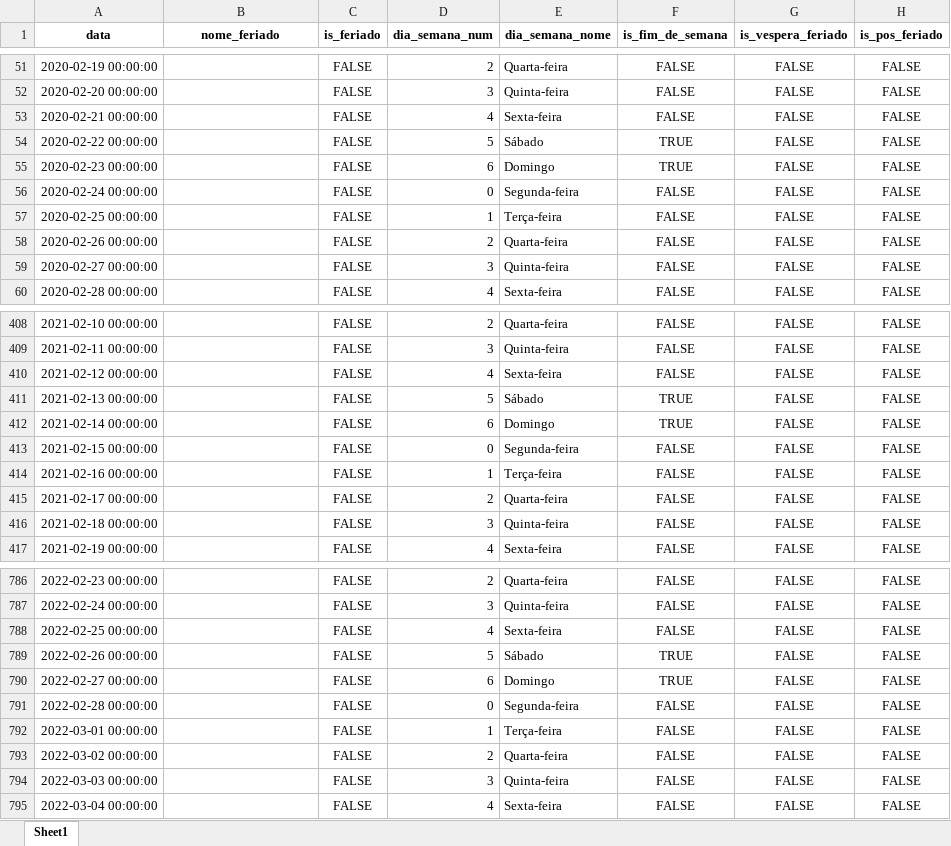
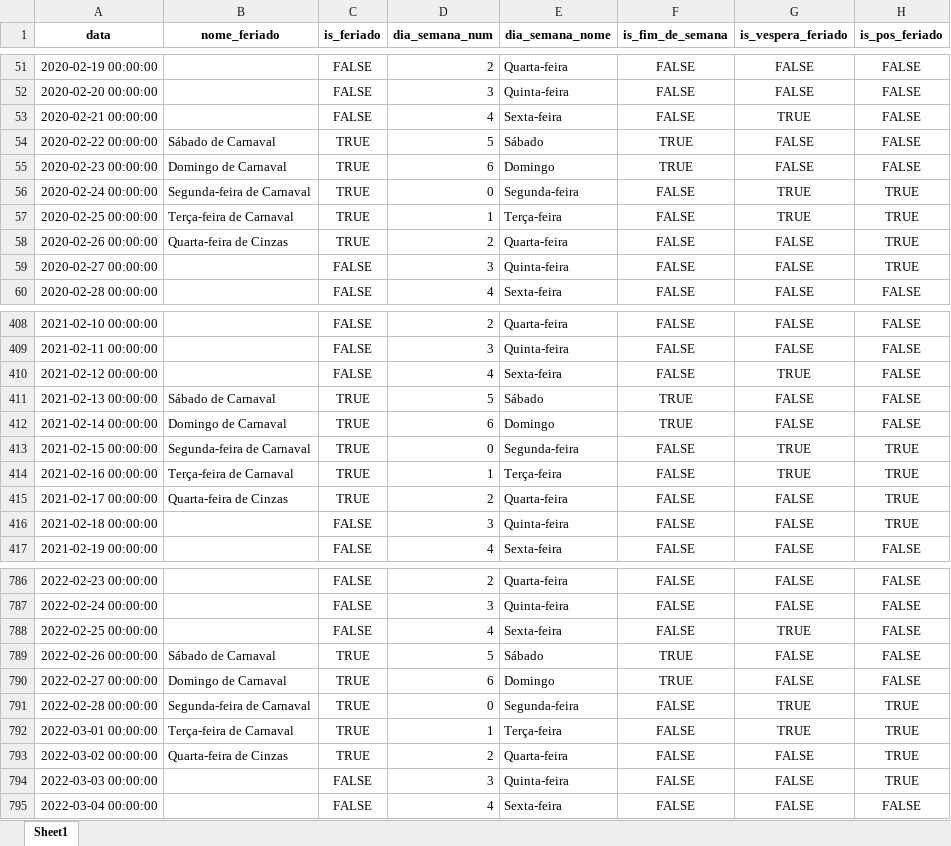
Before and after one commit to johnnyartmann/painel_ovm_sc, an Excel workbook: data/base_calendario_feriados.xlsx, sheet Sheet1, drawn as a sheet; only a part is shown, gaps mark what is left out; values as stored, in another font and other column widths than the file's, no borders; the diff covers the shown part only; the diff names each change by its address in the sheet, - before the commit and + after, or states it on an @@ line.

```diff
--- a/data/base_calendario_feriados.xlsx (sheet Sheet1)
+++ b/data/base_calendario_feriados.xlsx (sheet Sheet1)
-G53 (is_vespera_feriado): FALSE
+G53 (is_vespera_feriado): TRUE
-B54 (nome_feriado): (empty)
+B54 (nome_feriado): Sábado de Carnaval
-C54:C58 (is_feriado): FALSE
+C54:C58 (is_feriado): TRUE
-B55 (nome_feriado): (empty)
+B55 (nome_feriado): Domingo de Carnaval
-B56 (nome_feriado): (empty)
+B56 (nome_feriado): Segunda-feira de Carnaval
-G56:G57 (is_vespera_feriado): FALSE
+G56:G57 (is_vespera_feriado): TRUE
-H56:H59 (is_pos_feriado): FALSE
+H56:H59 (is_pos_feriado): TRUE
-B57 (nome_feriado): (empty)
+B57 (nome_feriado): Terça-feira de Carnaval
-B58 (nome_feriado): (empty)
+B58 (nome_feriado): Quarta-feira de Cinzas
-G410 (is_vespera_feriado): FALSE
+G410 (is_vespera_feriado): TRUE
-B411 (nome_feriado): (empty)
+B411 (nome_feriado): Sábado de Carnaval
-C411:C415 (is_feriado): FALSE
+C411:C415 (is_feriado): TRUE
-B412 (nome_feriado): (empty)
+B412 (nome_feriado): Domingo de Carnaval
-B413 (nome_feriado): (empty)
+B413 (nome_feriado): Segunda-feira de Carnaval
-G413:G414 (is_vespera_feriado): FALSE
+G413:G414 (is_vespera_feriado): TRUE
-H413:H416 (is_pos_feriado): FALSE
+H413:H416 (is_pos_feriado): TRUE
-B414 (nome_feriado): (empty)
+B414 (nome_feriado): Terça-feira de Carnaval
-B415 (nome_feriado): (empty)
+B415 (nome_feriado): Quarta-feira de Cinzas
-G788 (is_vespera_feriado): FALSE
+G788 (is_vespera_feriado): TRUE
-B789 (nome_feriado): (empty)
+B789 (nome_feriado): Sábado de Carnaval
-C789:C793 (is_feriado): FALSE
+C789:C793 (is_feriado): TRUE
-B790 (nome_feriado): (empty)
+B790 (nome_feriado): Domingo de Carnaval
-B791 (nome_feriado): (empty)
+B791 (nome_feriado): Segunda-feira de Carnaval
-G791:G792 (is_vespera_feriado): FALSE
+G791:G792 (is_vespera_feriado): TRUE
-H791:H794 (is_pos_feriado): FALSE
+H791:H794 (is_pos_feriado): TRUE
-B792 (nome_feriado): (empty)
+B792 (nome_feriado): Terça-feira de Carnaval
-B793 (nome_feriado): (empty)
+B793 (nome_feriado): Quarta-feira de Cinzas
```
Also changed, not shown: 522 edited cells elsewhere in this sheet, 1 other file.
